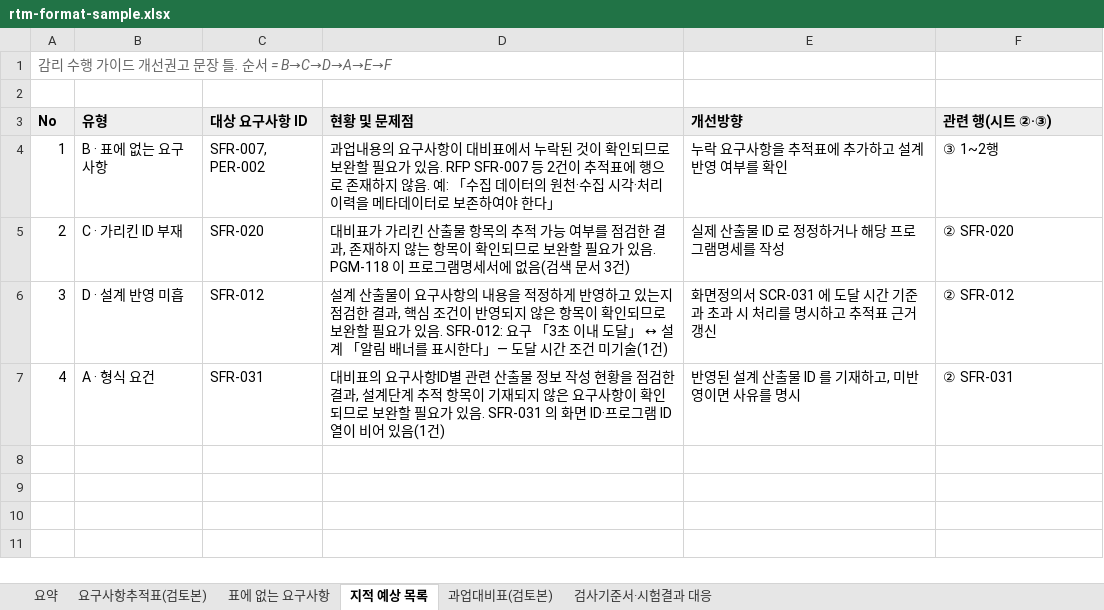
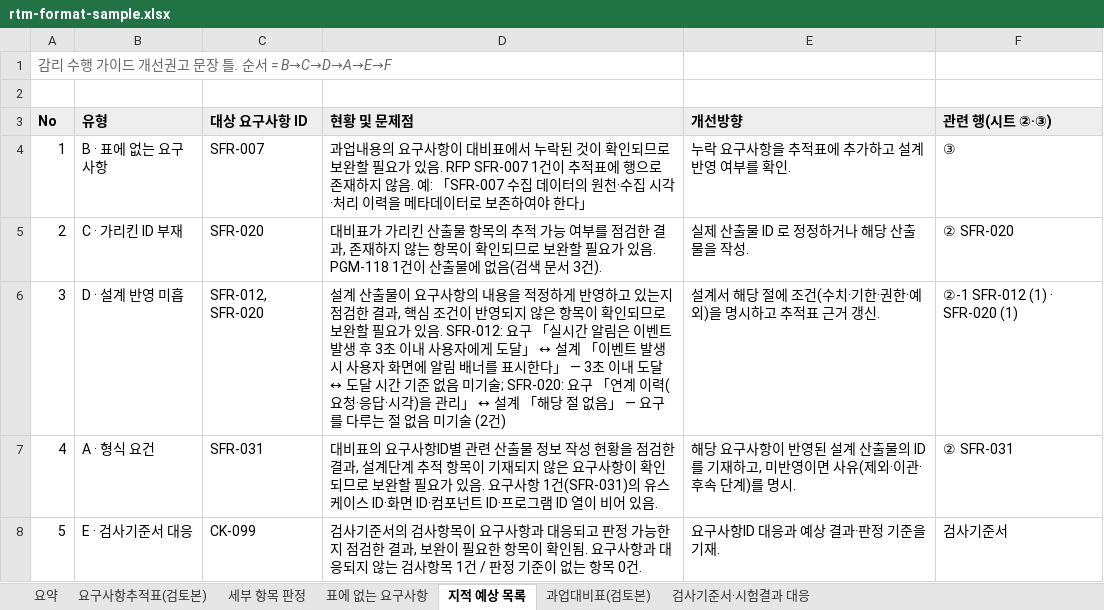
Before and after one commit to sizlon/sizlon.github.io, an Excel workbook: public/samples/rtm-format-sample.xlsx, sheet 지적 예상 목록, drawn as a sheet; values as stored, in another font and other column widths than the file's, no borders; the diff names each change by its address in the sheet, - before the commit and + after, or states it on an @@ line.

```diff
--- a/public/samples/rtm-format-sample.xlsx (sheet 지적 예상 목록)
+++ b/public/samples/rtm-format-sample.xlsx (sheet 지적 예상 목록)
+sheet tab: 세부 항목 판정
-C4 (대상 요구사항 ID): SFR-007, PER-002
+C4 (대상 요구사항 ID): SFR-007
-D4 (현황 및 문제점): …음. RFP SFR-007 등 2건이 추적표에 행으로 존재하지 않음. 예: 「수집 데…
+D4 (현황 및 문제점): …음. RFP SFR-007 1건이 추적표에 행으로 존재하지 않음. 예: 「SFR-007 수집 데…
-E4 (개선방향): 누락 요구사항을 추적표에 추가하고 설계 반영 여부를 확인
+E4 (개선방향): 누락 요구사항을 추적표에 추가하고 설계 반영 여부를 확인.
-F4 (관련 행(시트 ②·③)): ③ 1~2행
+F4 (관련 행(시트 ②·③)): ③
-D5 (현황 및 문제점): …있음. PGM-118 이 프로그램명세서에 없음(검색 문서 3건)
+D5 (현황 및 문제점): …있음. PGM-118 1건이 산출물에 없음(검색 문서 3건).
-E5 (개선방향): 실제 산출물 ID 로 정정하거나 해당 프로그램명세를 작성
+E5 (개선방향): 실제 산출물 ID 로 정정하거나 해당 산출물을 작성.
-C6 (대상 요구사항 ID): SFR-012
+C6 (대상 요구사항 ID): SFR-012, SFR-020
-D6 (현황 및 문제점): …요구 「3초 이내 도달」 ↔ 설계 「알림 배너를 표시한다」— 도달 시간 조건 미기술(1건)
+D6 (현황 및 문제점): …요구 「실시간 알림은 이벤트 발생 후 3초 이내 사용자에게 도달」 ↔ 설계 「이벤트 발생 시 사용자 화면에 알림 배너를 표시한다」 — 3초 이내 도달 ↔ 도달 시간 기준 없음 미기술; SFR-020: 요구 「연계 이력(요청·응답·시각)을 관리」 ↔ 설계 「해당 절 없음」 — 요구를 다루는 절 없음 미기술 (2건)
-E6 (개선방향): 화면정의서 SCR-031 에 도달 시간 기준과 초과 시 처리를 명시하고 추적표 근거 갱신
+E6 (개선방향): 설계서 해당 절에 조건(수치·기한·권한·예외)을 명시하고 추적표 근거 갱신.
-F6 (관련 행(시트 ②·③)): ② SFR-012
+F6 (관련 행(시트 ②·③)): ②-1 SFR-012 (1) · SFR-020 (1)
-D7 (현황 및 문제점): …있음. SFR-031 의 화면 ID·프로그램 ID 열이 비어 있음(1건)
+D7 (현황 및 문제점): …있음. 요구사항 1건(SFR-031)의 유스케이스 ID·화면 ID·컴포넌트 ID·프로그램 ID 열이 비어 있음.
-E7 (개선방향): 반영된 설계 산출물 ID 를 기재하고, 미반영이면 사유를 명시
+E7 (개선방향): 해당 요구사항이 반영된 설계 산출물의 ID 를 기재하고, 미반영이면 사유(제외·이관·후속 단계)를 명시.
+row 8: 5 | E · 검사기준서 대응 | CK-099 | 검사기준서의 검사항목이 요구사항과 대응되고 판정 가능한지 점검한 결과, 보완이 필요한 항목이 확인됨. 요구사항과 대응되지 않는 검사항목 1건 / 판정 기준이 없는 항목 0건. | 요구사항ID 대응과 예상 결과·판정 기준을 기재. | 검사기준서
```
Also changed, not shown: sheet 요구사항추적표(검토본), sheet 요약, sheet 표에 없는 요구사항, sheet 검사기준서·시험결과 대응, sheet 과업대비표(검토본), 2 other files.
